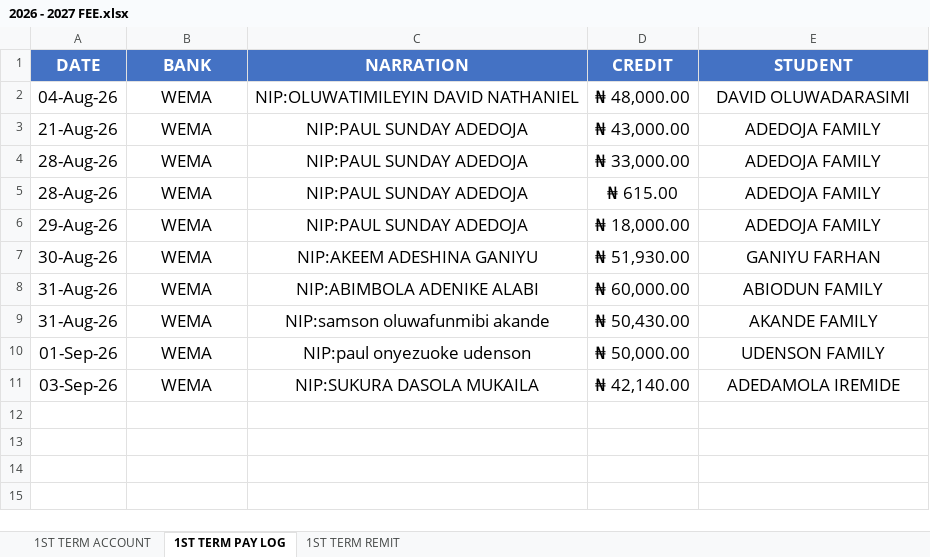
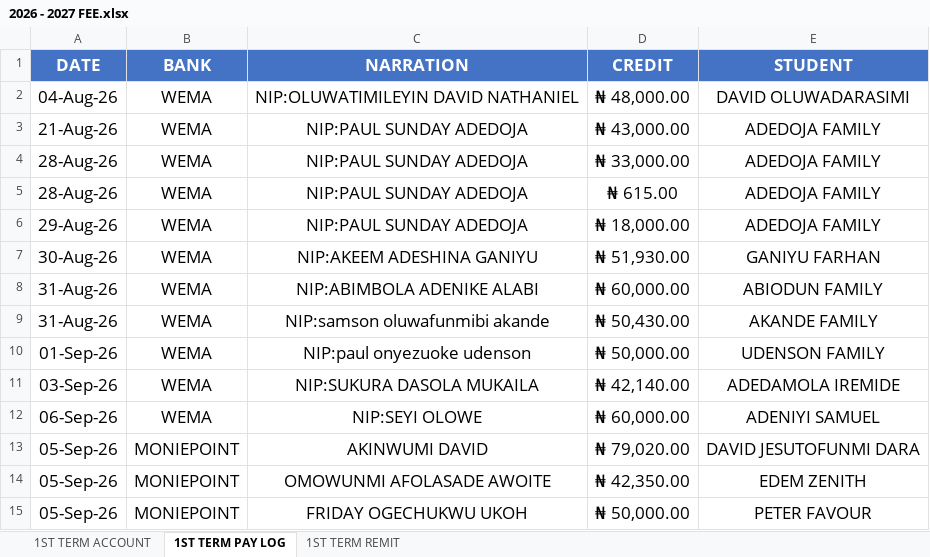
Before and after one commit to kbischool/school-fee-portal, an Excel workbook: 2026 - 2027 FEE.xlsx, sheet 1ST TERM PAY LOG, drawn as a sheet; values as stored, in another font and other column widths than the file's, no borders; the diff names each change by its address in the sheet, - before the commit and + after, or states it on an @@ line.

Commit message:
Update fee records and parent mappings
Refresh the 2026-2027 fee workbook, parent code sheet, and first-term student ledger with the latest payment and balance data. This update corrects selected student fee totals, paid amounts, and balances to reflect current records and align the parent mapping data with the updated student information.

```diff
--- a/2026 - 2027 FEE.xlsx (sheet 1ST TERM PAY LOG)
+++ b/2026 - 2027 FEE.xlsx (sheet 1ST TERM PAY LOG)
+row 12: 06-Sep-26 | WEMA | NIP:SEYI OLOWE | ₦ 60,000.00 | ADENIYI SAMUEL
+row 13: 05-Sep-26 | MONIEPOINT | AKINWUMI DAVID | ₦ 79,020.00 | DAVID JESUTOFUNMI DARA
+row 14: 05-Sep-26 | MONIEPOINT | OMOWUNMI AFOLASADE AWOITE | ₦ 42,350.00 | EDEM ZENITH
+row 15: 05-Sep-26 | MONIEPOINT | FRIDAY OGECHUKWU UKOH | ₦ 50,000.00 | PETER FAVOUR
```
Also changed, not shown: sheet 1ST TERM ACCOUNT, parent_codes.xlsx, 1 other file.
